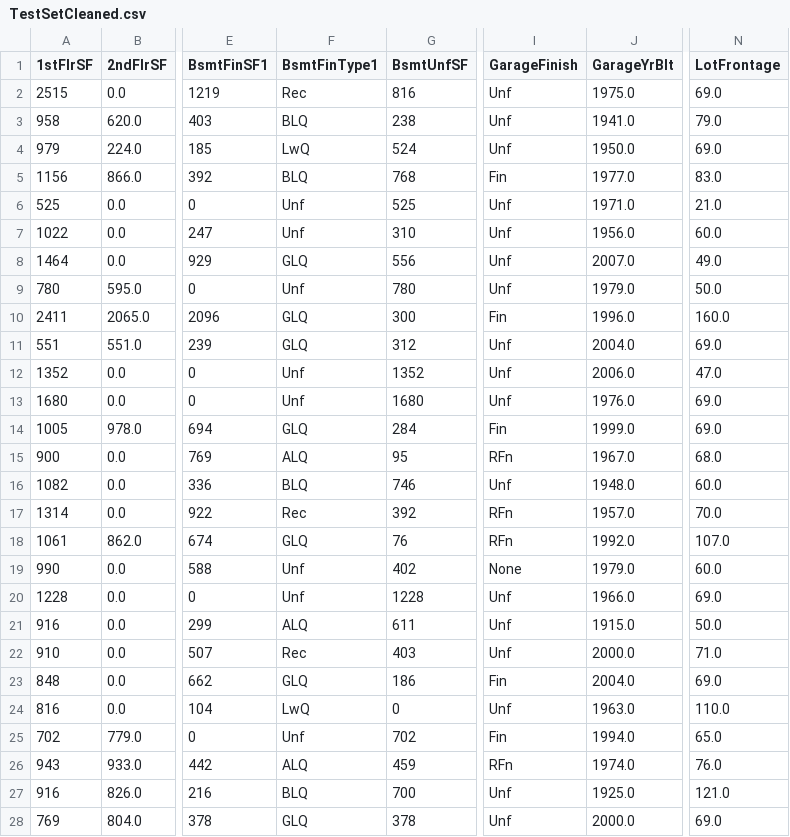
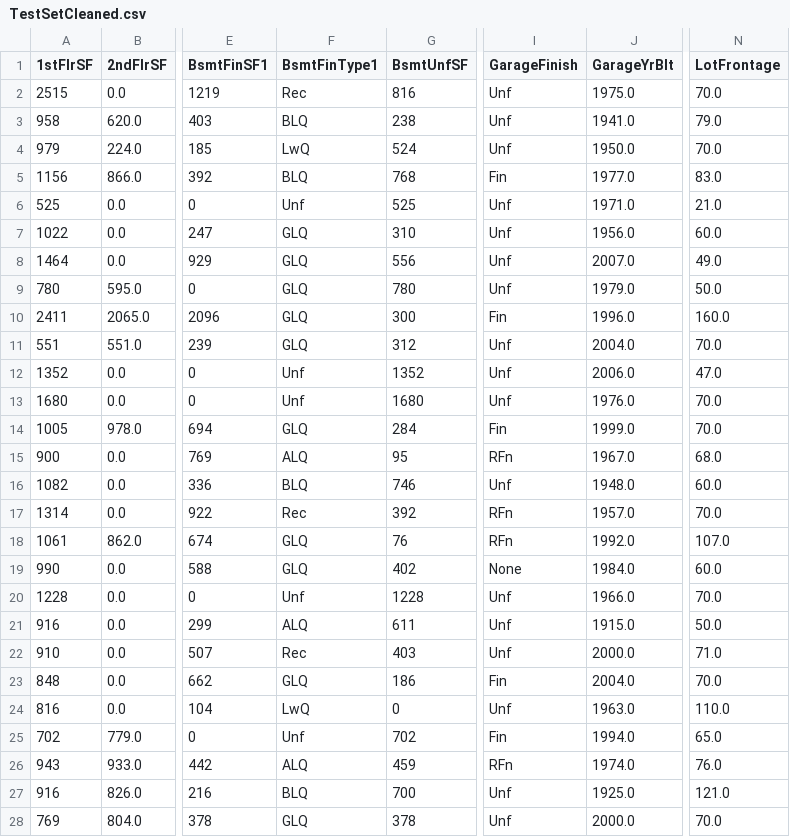
Before and after one commit to davep33l/pp5-house-price-predictor, a CSV file: outputs/datasets/cleaned/TestSetCleaned.csv, drawn as a sheet; only a part is shown, gaps mark what is left out; the diff covers the shown part only; the diff names each change by its address in the sheet, - before the commit and + after, or states it on an @@ line.

```diff
--- a/outputs/datasets/cleaned/TestSetCleaned.csv
+++ b/outputs/datasets/cleaned/TestSetCleaned.csv
-N2 (LotFrontage): 69.0
+N2 (LotFrontage): 70.0
-N4 (LotFrontage): 69.0
+N4 (LotFrontage): 70.0
-F7 (BsmtFinType1): Unf
+F7 (BsmtFinType1): GLQ
-F9 (BsmtFinType1): Unf
+F9 (BsmtFinType1): GLQ
-N11 (LotFrontage): 69.0
+N11 (LotFrontage): 70.0
-N13:N14 (LotFrontage): 69.0
+N13:N14 (LotFrontage): 70.0
-F19 (BsmtFinType1): Unf
+F19 (BsmtFinType1): GLQ
-J19 (GarageYrBlt): 1979.0
+J19 (GarageYrBlt): 1984.0
-N20 (LotFrontage): 69.0
+N20 (LotFrontage): 70.0
-N23 (LotFrontage): 69.0
+N23 (LotFrontage): 70.0
-N28 (LotFrontage): 69.0
+N28 (LotFrontage): 70.0
```
Also changed, not shown: 102 edited cells elsewhere in this file, 1 other file.
